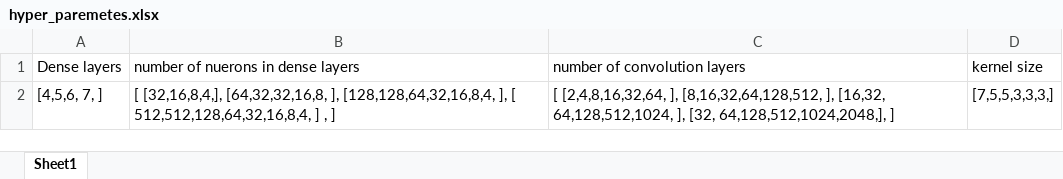
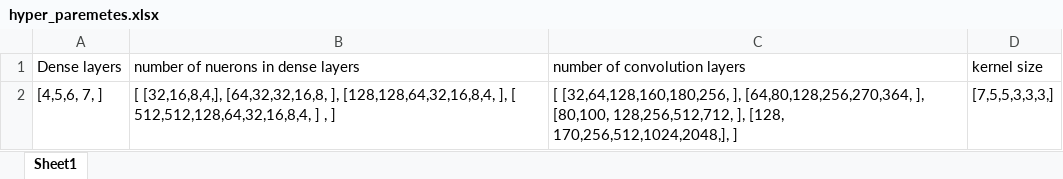
Before and after one commit to Gangasagarhl/ParetoFrontOnBloodCellClassfication, an Excel workbook: dataset/hyper_paremetes.xlsx, sheet Sheet1, drawn as a sheet; values as stored, in another font and other column widths than the file's, no borders; the diff names each change by its address in the sheet, - before the commit and + after, or states it on an @@ line.

```diff
--- a/dataset/hyper_paremetes.xlsx (sheet Sheet1)
+++ b/dataset/hyper_paremetes.xlsx (sheet Sheet1)
-C2 (number of convolution layers): [ [2,4,8,16,32,64, ], [8,16,32,64,128,512, ], [16,32, 64,128,512,1024, ], [32, 64,128,512,1024,2048,], ]
+C2 (number of convolution layers): [ [32,64,128,160,180,256, ], [64,80,128,256,270,364, ], [80,100, 128,256,512,712, ], [128, 170,256,512,1024,2048,], ]
```
Also changed, not shown: hyper_paremetes.xlsx, 13 other files.
